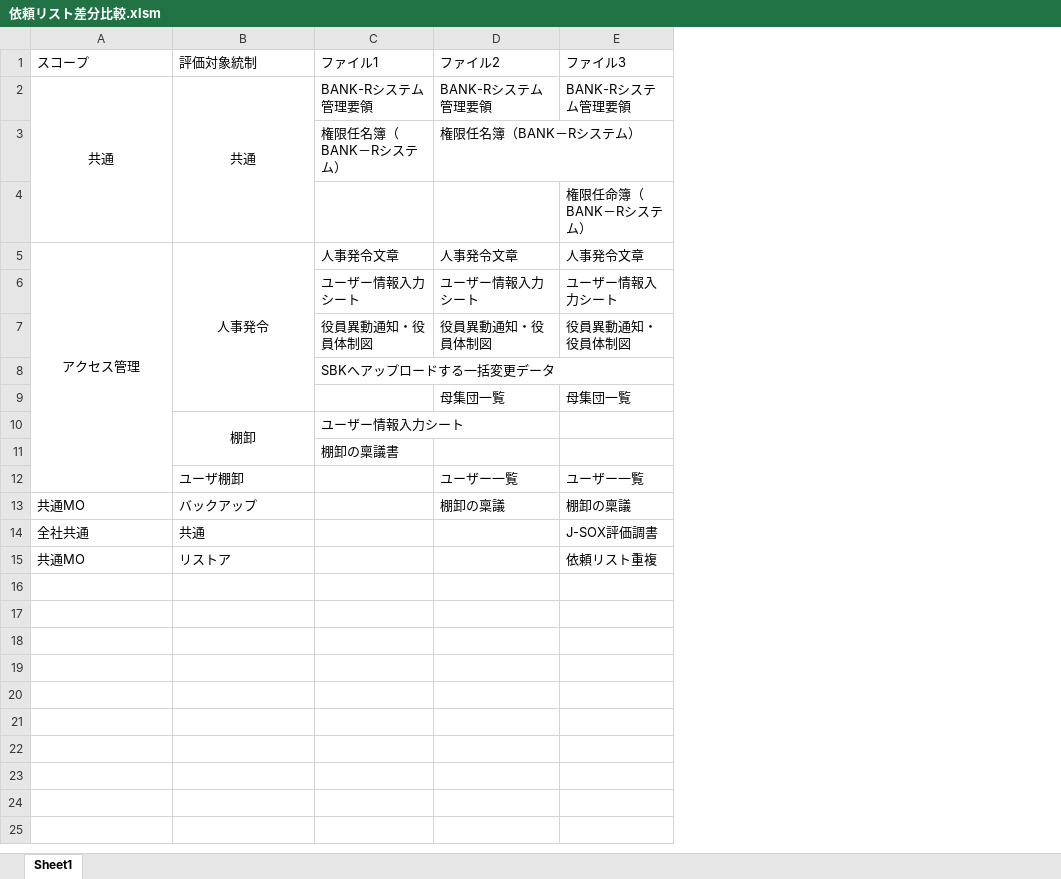
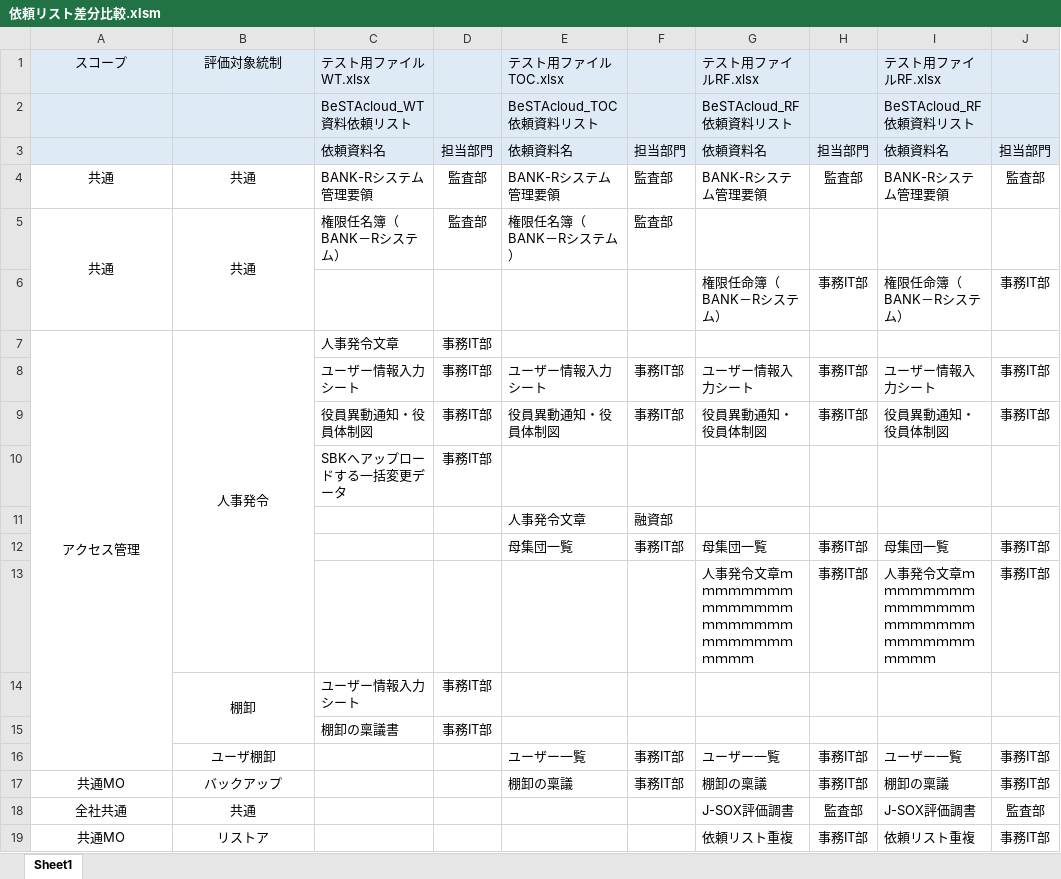
Before and after one commit to kazu-524/download, an Excel workbook: 依頼リスト差分比較.xlsm, sheet Sheet1, drawn as a sheet; values as stored, in another font and other column widths than the file's, no borders; removed rows and columns are numbered as before the commit, all else as after; the diff names each change by its address in the sheet, - before the commit and + after, or states it on an @@ line.

Commit message:
Add files via upload

```diff
--- a/依頼リスト差分比較.xlsm (sheet Sheet1)
+++ b/依頼リスト差分比較.xlsm (sheet Sheet1)
+column D, rows 4-10: 監査部 | 監査部 |  | 事務IT部 | 事務IT部 | 事務IT部 | 事務IT部; rows 14-15: 事務IT部 | 事務IT部
+column F, rows 4-9: 監査部 | 監査部 |  |  | 事務IT部 | 事務IT部; row 12: 事務IT部; rows 16-17: 事務IT部 | 事務IT部
+column H, rows 4-9: 監査部 |  | 事務IT部 |  | 事務IT部 | 事務IT部; row 12: 事務IT部; rows 16-19: 事務IT部 | 事務IT部 | 監査部 | 事務IT部
+column I (テスト用ファイルRF.xlsx), rows 4-9: BANK-Rシステム管理要領 |  | 権限任命簿（BANK－Rシステム） |  | ユーザー情報入力シート | 役員異動通知・役員体制図; row 12: 母集団一覧; rows 16-19: ユーザー一覧 | 棚卸の稟議 | J-SOX評価調書 | 依頼リスト重複
+column J, rows 4-9: 監査部 |  | 事務IT部 |  | 事務IT部 | 事務IT部; row 12: 事務IT部; rows 16-19: 事務IT部 | 事務IT部 | 監査部 | 事務IT部
-A1:B1 alignment: left
+A1:B1 alignment: center
-A1:C1 fill: none
+A1:C1 fill: #DEEBF7
-C1: ファイル1
+C1: テスト用ファイルWT.xlsx
-E1: ファイル2
+E1: テスト用ファイルTOC.xlsx
-E1 fill: none
+E1 fill: #DEEBF7
-G1: ファイル3
+G1: テスト用ファイルRF.xlsx
-G1 fill: none
+G1 fill: #DEEBF7
+row 2:  |  | BeSTAcloud_WT資料依頼リスト |  | BeSTAcloud_TOC依頼資料リスト |  | BeSTAcloud_RF依頼資料リスト |  | BeSTAcloud_RF依頼資料リスト
+row 3:  |  | 依頼資料名 | 担当部門 | 依頼資料名 | 担当部門 | 依頼資料名 | 担当部門 | 依頼資料名 | 担当部門
-A2:A4 merged
-B2:B4 merged
-A5 (スコープ): (empty)
+A5 (スコープ): 共通
+A5:A6 merged
-B5 (評価対象統制): (empty)
+B5 (評価対象統制): 共通
+B5:B6 merged
-E7 (テスト用ファイルTOC.xlsx): 人事発令文章
+E7 (テスト用ファイルTOC.xlsx): (empty)
-G7 (テスト用ファイルRF.xlsx): 人事発令文章
+G7 (テスト用ファイルRF.xlsx): (empty)
+row 11:  |  |  |  | 人事発令文章 | 融資部
+row 13:  |  |  |  |  |  | 人事発令文章ｍｍｍｍｍｍｍｍｍｍｍｍｍｍｍｍｍｍｍｍｍｍｍｍｍｍｍｍｍｍｍｍｍ | 事務IT部 | 人事発令文章ｍｍｍｍｍｍｍｍｍｍｍｍｍｍｍｍｍｍｍｍｍｍｍｍｍｍｍｍｍｍｍｍｍ | 事務IT部
-B16 alignment: left
+B16 alignment: center
-A17:B19 alignment: left
+A17:B19 alignment: center
```
